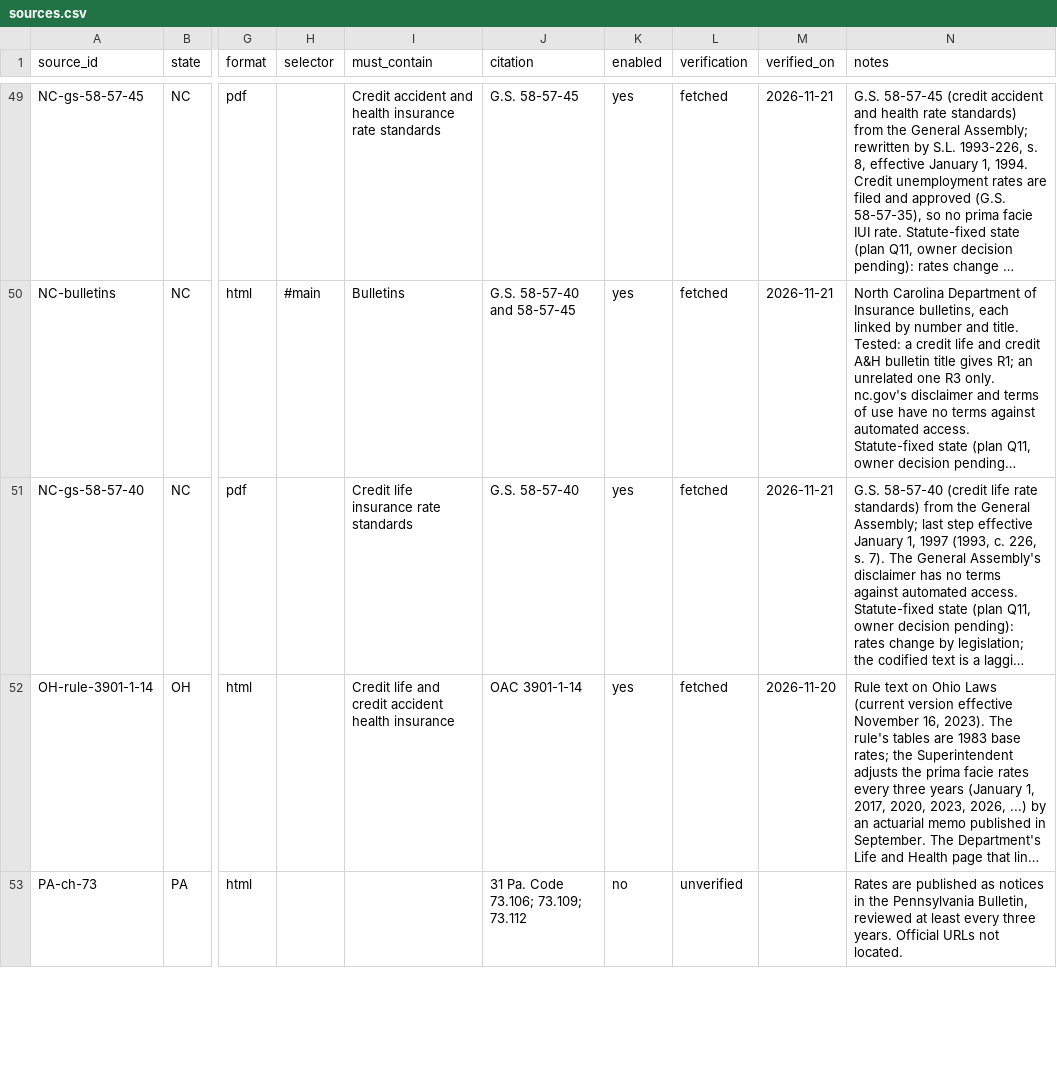
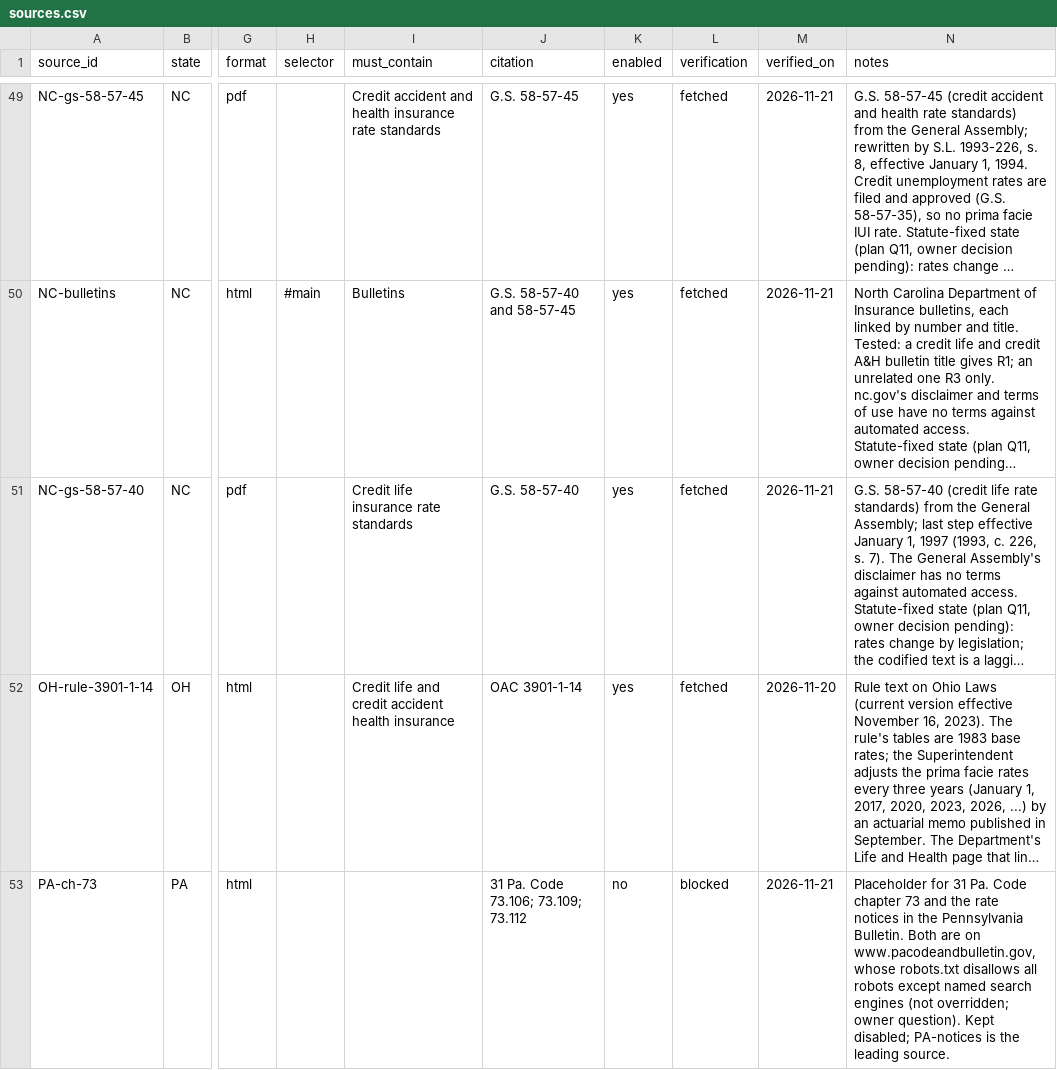
Before and after one commit to eisenhourlabs/Prima-Facie-Rate-Tracker, a CSV file: config/sources.csv, drawn as a sheet; only a part is shown, gaps mark what is left out; long unchanged cells end in …; the diff covers the shown part only; the diff names each change by its address in the sheet, - before the commit and + after, or states it on an @@ line.

```diff
--- a/config/sources.csv
+++ b/config/sources.csv
-L53 (verification): unverified
+L53 (verification): blocked
-M53 (verified_on): (empty)
+M53 (verified_on): 2026-11-21
-N53 (notes): Rates are published as notices in the Pennsylvania Bulletin, reviewed at least every three years. Official URLs not located.
+N53 (notes): Placeholder for 31 Pa. Code chapter 73 and the rate notices in the Pennsylvania Bulletin. Both are on www.pacodeandbulletin.gov, whose robots.txt disallows all robots except named search engines (not overridden; owner question). Kept disabled; PA-notices is the leading source.
```
Also changed, not shown: 1 added row elsewhere in this file, config/official_domains.csv, config/states.csv, 3 other files.
